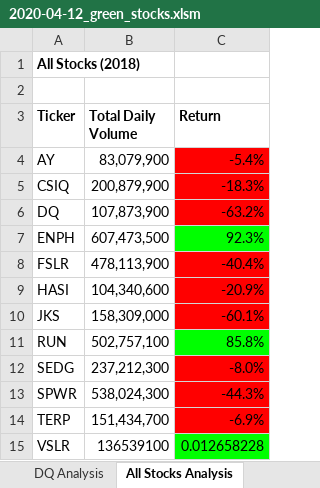
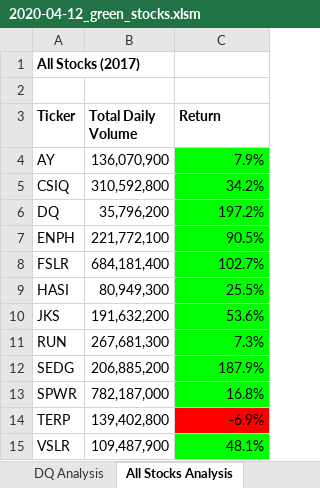
Before and after one commit to Duegan24/stock-analysis, an Excel workbook: 2020-04-12_green_stocks.xlsm, sheet All Stocks Analysis, drawn as a sheet; values as stored, in another font and other column widths than the file's, no borders; charts and pictures not drawn; the diff names each change by its address in the sheet, - before the commit and + after, or states it on an @@ line.

Commit message:
Updated Readme and finalized excel sheet

```diff
--- a/2020-04-12_green_stocks.xlsm (sheet All Stocks Analysis)
+++ b/2020-04-12_green_stocks.xlsm (sheet All Stocks Analysis)
-A1 (Ticker): All Stocks (2018)
+A1 (Ticker): All Stocks (2017)
-B4 (Total Daily Volume): 83,079,900
+B4 (Total Daily Volume): 136,070,900
-C4 (Return): -5.4%
+C4 (Return): 7.9%
-C4:C6 fill: #FF0000
+C4:C6 fill: #00FF00
-B5 (Total Daily Volume): 200,879,900
+B5 (Total Daily Volume): 310,592,800
-C5 (Return): -18.3%
+C5 (Return): 34.2%
-B6 (Total Daily Volume): 107,873,900
+B6 (Total Daily Volume): 35,796,200
-C6 (Return): -63.2%
+C6 (Return): 197.2%
-B7 (Total Daily Volume): 607,473,500
+B7 (Total Daily Volume): 221,772,100
-C7 (Return): 92.3%
+C7 (Return): 90.5%
-B8 (Total Daily Volume): 478,113,900
+B8 (Total Daily Volume): 684,181,400
-C8 (Return): -40.4%
+C8 (Return): 102.7%
-C8:C10 fill: #FF0000
+C8:C10 fill: #00FF00
-B9 (Total Daily Volume): 104,340,600
+B9 (Total Daily Volume): 80,949,300
-C9 (Return): -20.9%
+C9 (Return): 25.5%
-B10 (Total Daily Volume): 158,309,000
+B10 (Total Daily Volume): 191,632,200
-C10 (Return): -60.1%
+C10 (Return): 53.6%
-B11 (Total Daily Volume): 502,757,100
+B11 (Total Daily Volume): 267,681,300
-C11 (Return): 85.8%
+C11 (Return): 7.3%
-B12 (Total Daily Volume): 237,212,300
+B12 (Total Daily Volume): 206,885,200
-C12 (Return): -8.0%
+C12 (Return): 187.9%
-C12:C13 fill: #FF0000
+C12:C13 fill: #00FF00
-B13 (Total Daily Volume): 538,024,300
+B13 (Total Daily Volume): 782,187,000
-C13 (Return): -44.3%
+C13 (Return): 16.8%
-B14 (Total Daily Volume): 151,434,700
+B14 (Total Daily Volume): 139,402,800
-B15 (Total Daily Volume): 136539100
+B15 (Total Daily Volume): 109,487,900
-C15 (Return): 0.012658228
+C15 (Return): 48.1%
```
Also changed, not shown: charts or pictures, 2 other files.
